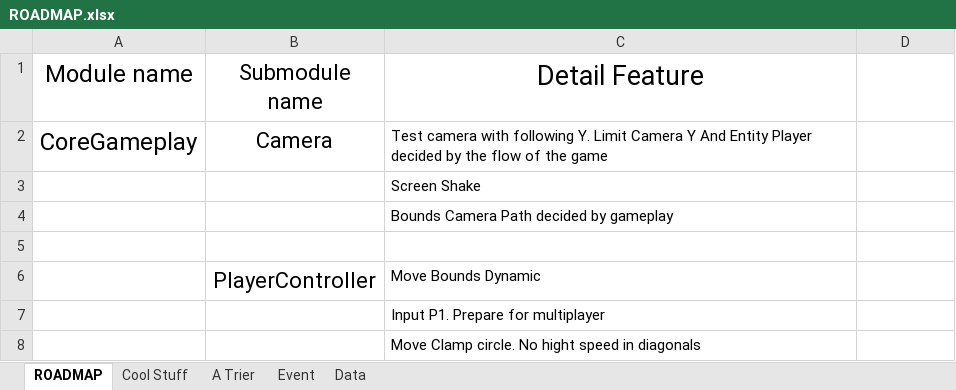
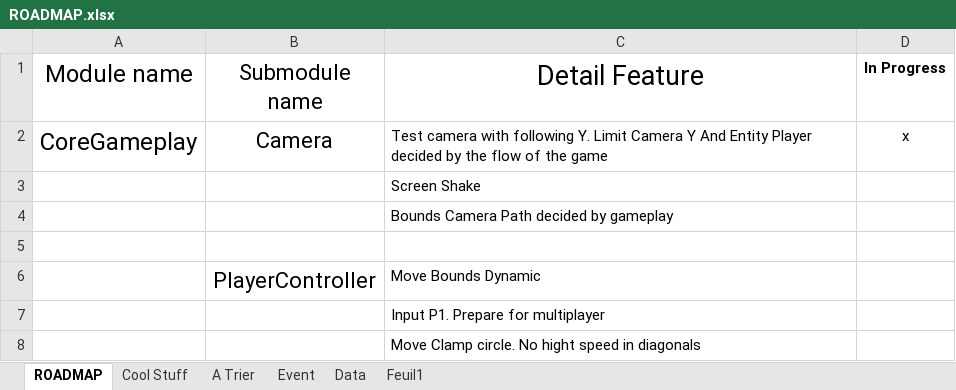
Before and after one commit to Arcanils/PewPew, an Excel workbook: PewPewSource/Assets/ROADMAP.xlsx, sheet ROADMAP, drawn as a sheet; only a part is shown; values as stored, in another font and other column widths than the file's, no borders; the diff names each change by its address in the sheet, - before the commit and + after, or states it on an @@ line.

Commit message:
Camera in progress

```diff
--- a/PewPewSource/Assets/ROADMAP.xlsx (sheet ROADMAP)
+++ b/PewPewSource/Assets/ROADMAP.xlsx (sheet ROADMAP)
+sheet tab: Feuil1
-D1: (empty)
+D1: In Progress
-D2 (In Progress): (empty)
+D2 (In Progress): x
```
Also changed, not shown: 11 other files.
